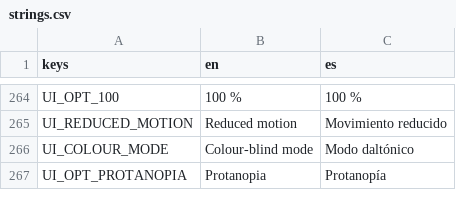
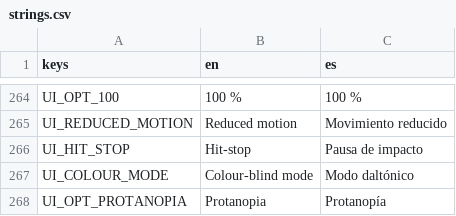
Before and after one commit to riusprime/zero-depth, a CSV file: locale/strings.csv, drawn as a sheet; only a part is shown, gaps mark what is left out.

```diff
--- a/locale/strings.csv
+++ b/locale/strings.csv
@@ -265,2 +265,3 @@ UI_OPT_100,100 %,100 %
 UI_REDUCED_MOTION,Reduced motion,Movimiento reducido
+UI_HIT_STOP,Hit-stop,Pausa de impacto
 UI_COLOUR_MODE,Colour-blind mode,Modo daltónico
```
Also changed, not shown: 34 other files.
